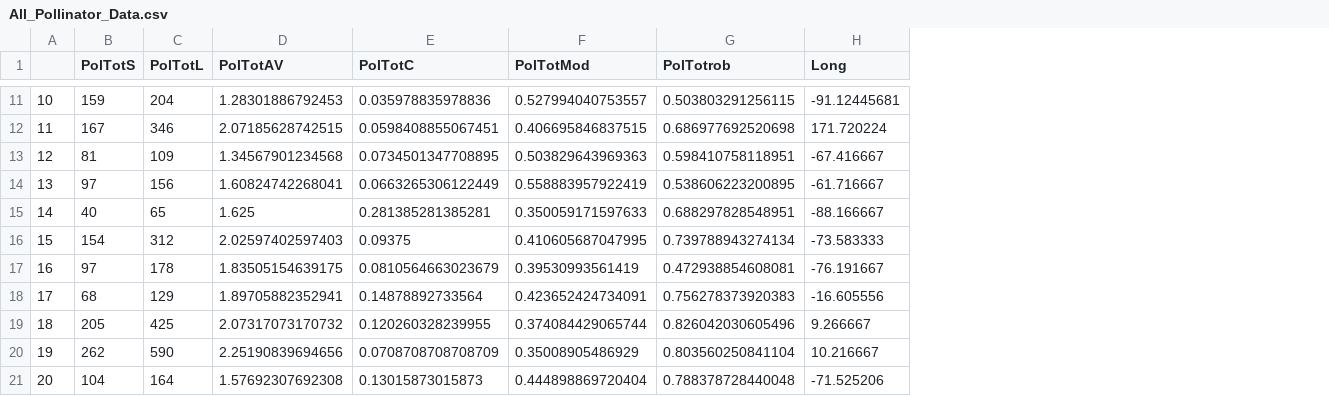
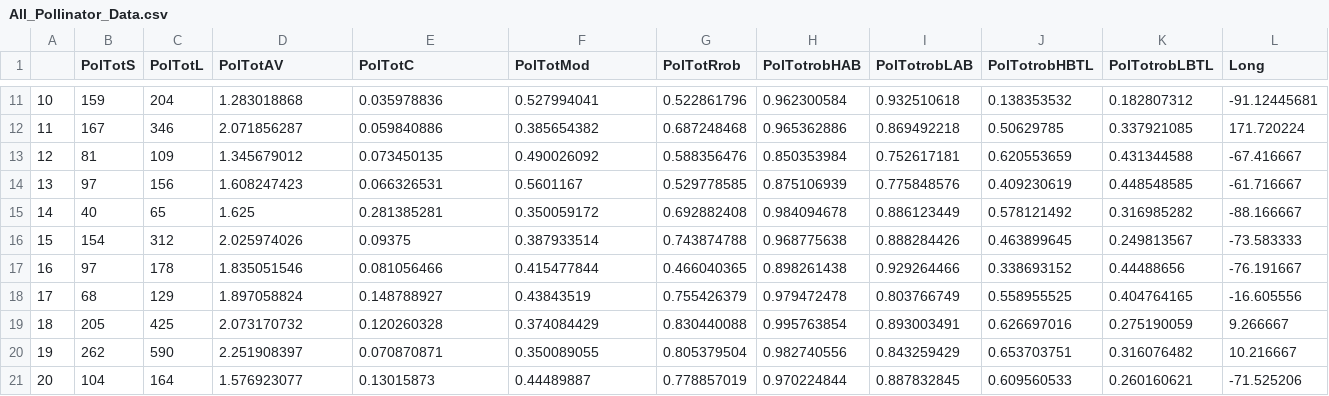
Before and after one commit to RD-Diss/Network-Properties, a CSV file: All_Pollinator_Data.csv, drawn as a sheet; only a part is shown, gaps mark what is left out; removed rows and columns are numbered as before the commit, all else as after; the diff covers the shown part only; the diff names each change by its address in the sheet, - before the commit and + after, or states it on an @@ line.

```diff
--- a/All_Pollinator_Data.csv
+++ b/All_Pollinator_Data.csv
-column G (PolTotrob), rows 11-21: 0.503803291256115 | 0.686977692520698 | 0.598410758118951 | 0.538606223200895 | 0.688297828548951 | 0.739788943274134 | 0.472938854608081 | 0.756278373920383 | 0.826042030605496 | 0.803560250841104 | 0.788378728440048
+column G (PolTotRrob), rows 11-21: 0.522861796 | 0.687248468 | 0.588356476 | 0.529778585 | 0.692882408 | 0.743874788 | 0.466040365 | 0.755426379 | 0.830440088 | 0.805379504 | 0.778857019
+column H (PolTotrobHAB), rows 11-21: 0.962300584 | 0.965362886 | 0.850353984 | 0.875106939 | 0.984094678 | 0.968775638 | 0.898261438 | 0.979472478 | 0.995763854 | 0.982740556 | 0.970224844
+column I (PolTotrobLAB), rows 11-21: 0.932510618 | 0.869492218 | 0.752617181 | 0.775848576 | 0.886123449 | 0.888284426 | 0.929264466 | 0.803766749 | 0.893003491 | 0.843259429 | 0.887832845
+column J (PolTotrobHBTL), rows 11-21: 0.138353532 | 0.50629785 | 0.620553659 | 0.409230619 | 0.578121492 | 0.463899645 | 0.338693152 | 0.558955525 | 0.626697016 | 0.653703751 | 0.609560533
+column K (PolTotrobLBTL), rows 11-21: 0.182807312 | 0.337921085 | 0.431344588 | 0.448548585 | 0.316985282 | 0.249813567 | 0.44488656 | 0.404764165 | 0.275190059 | 0.316076482 | 0.260160621
-D11 (PolTotAV): 1.28301886792453
+D11 (PolTotAV): 1.283018868
-E11 (PolTotC): 0.035978835978836
+E11 (PolTotC): 0.035978836
-F11 (PolTotMod): 0.527994040753557
+F11 (PolTotMod): 0.527994041
-D12 (PolTotAV): 2.07185628742515
+D12 (PolTotAV): 2.071856287
-E12 (PolTotC): 0.0598408855067451
+E12 (PolTotC): 0.059840886
-F12 (PolTotMod): 0.406695846837515
+F12 (PolTotMod): 0.385654382
-D13 (PolTotAV): 1.34567901234568
+D13 (PolTotAV): 1.345679012
-E13 (PolTotC): 0.0734501347708895
+E13 (PolTotC): 0.073450135
-F13 (PolTotMod): 0.503829643969363
+F13 (PolTotMod): 0.490026092
-D14 (PolTotAV): 1.60824742268041
+D14 (PolTotAV): 1.608247423
-E14 (PolTotC): 0.0663265306122449
+E14 (PolTotC): 0.066326531
-F14 (PolTotMod): 0.558883957922419
+F14 (PolTotMod): 0.5601167
-E15 (PolTotC): 0.281385281385281
+E15 (PolTotC): 0.281385281
-F15 (PolTotMod): 0.350059171597633
+F15 (PolTotMod): 0.350059172
-D16 (PolTotAV): 2.02597402597403
+D16 (PolTotAV): 2.025974026
-F16 (PolTotMod): 0.410605687047995
+F16 (PolTotMod): 0.387933514
-D17 (PolTotAV): 1.83505154639175
+D17 (PolTotAV): 1.835051546
-E17 (PolTotC): 0.0810564663023679
+E17 (PolTotC): 0.081056466
-F17 (PolTotMod): 0.39530993561419
+F17 (PolTotMod): 0.415477844
-D18 (PolTotAV): 1.89705882352941
+D18 (PolTotAV): 1.897058824
-E18 (PolTotC): 0.14878892733564
+E18 (PolTotC): 0.148788927
-F18 (PolTotMod): 0.423652424734091
+F18 (PolTotMod): 0.43843519
-D19 (PolTotAV): 2.07317073170732
+D19 (PolTotAV): 2.073170732
-E19 (PolTotC): 0.120260328239955
+E19 (PolTotC): 0.120260328
-F19 (PolTotMod): 0.374084429065744
+F19 (PolTotMod): 0.374084429
-D20 (PolTotAV): 2.25190839694656
+D20 (PolTotAV): 2.251908397
-E20 (PolTotC): 0.0708708708708709
+E20 (PolTotC): 0.070870871
-F20 (PolTotMod): 0.35008905486929
+F20 (PolTotMod): 0.350089055
-D21 (PolTotAV): 1.57692307692308
+D21 (PolTotAV): 1.576923077
-E21 (PolTotC): 0.13015873015873
+E21 (PolTotC): 0.13015873
-F21 (PolTotMod): 0.444898869720404
+F21 (PolTotMod): 0.44489887
```
Also changed, not shown: 39 edited cells elsewhere in this file, All_Parasite_Data.csv.
